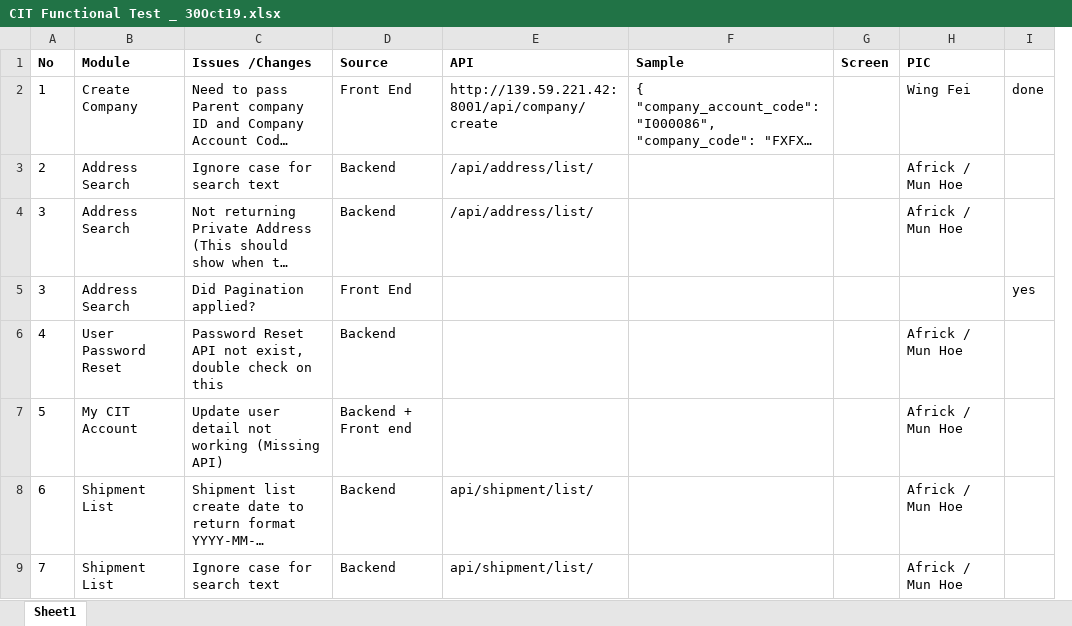
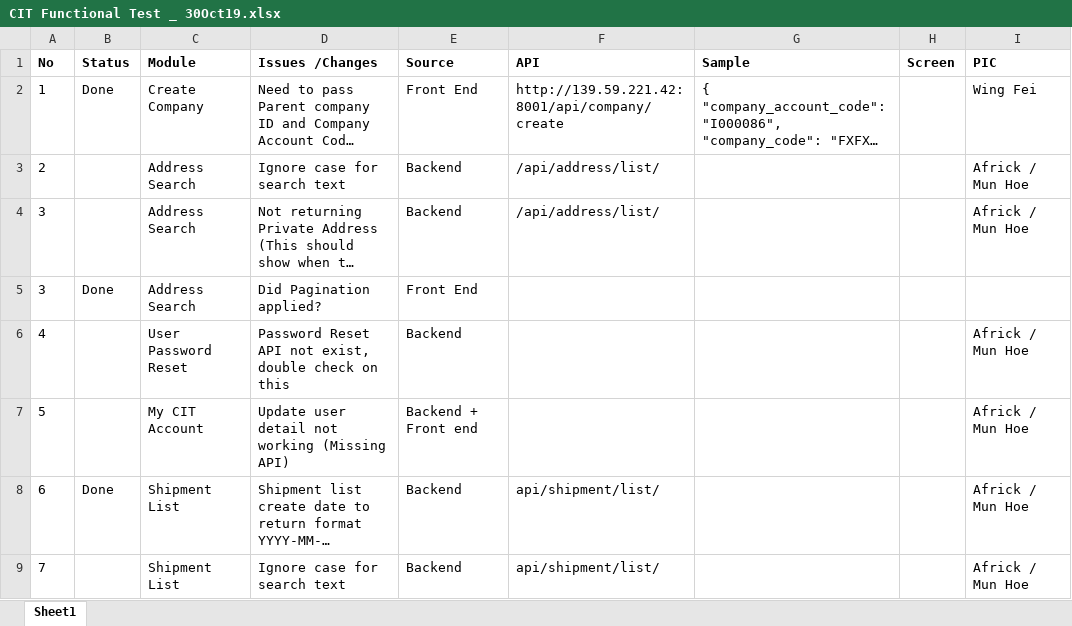
Before and after one commit to wfsiew/ng-cit, an Excel workbook: ref/CIT Functional Test _ 30Oct19.xlsx, sheet Sheet1, drawn as a sheet; only a part is shown; long unchanged cells end in …; values as stored, in another font and other column widths than the file's, no borders; charts and pictures not drawn; removed rows and columns are numbered as before the commit, all else as after; the diff covers the shown part only; the diff names each change by its address in the sheet, - before the commit and + after, or states it on an @@ line.

```diff
--- a/ref/CIT Functional Test _ 30Oct19.xlsx (sheet Sheet1)
+++ b/ref/CIT Functional Test _ 30Oct19.xlsx (sheet Sheet1)
+column B (Status), rows 2-8: Done |  |  | Done |  |  | Done
-column I, rows 2-5: done |  |  | yes
```
Also changed, not shown: 6 added rows and 7 edited cells elsewhere in this sheet, charts or pictures, 2 other files.
